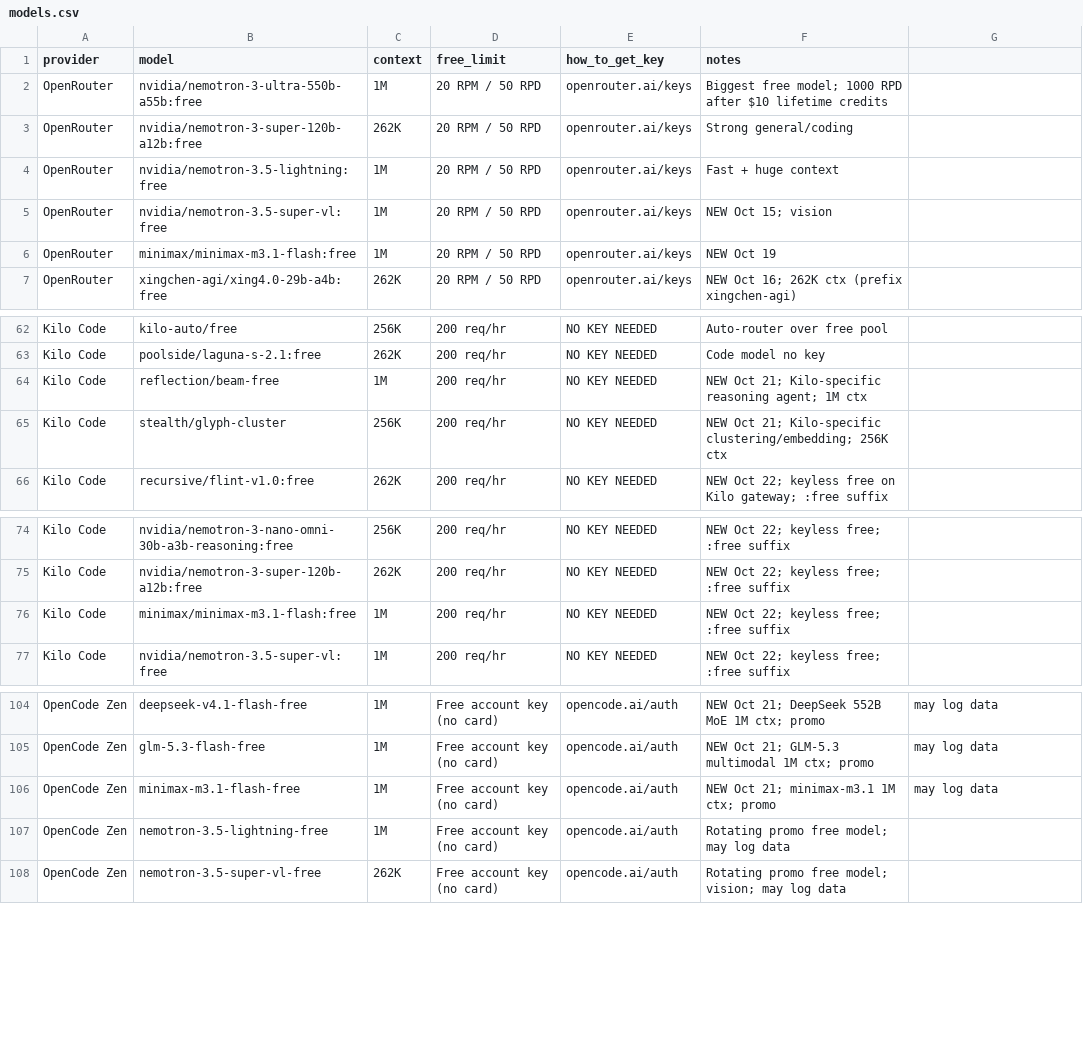
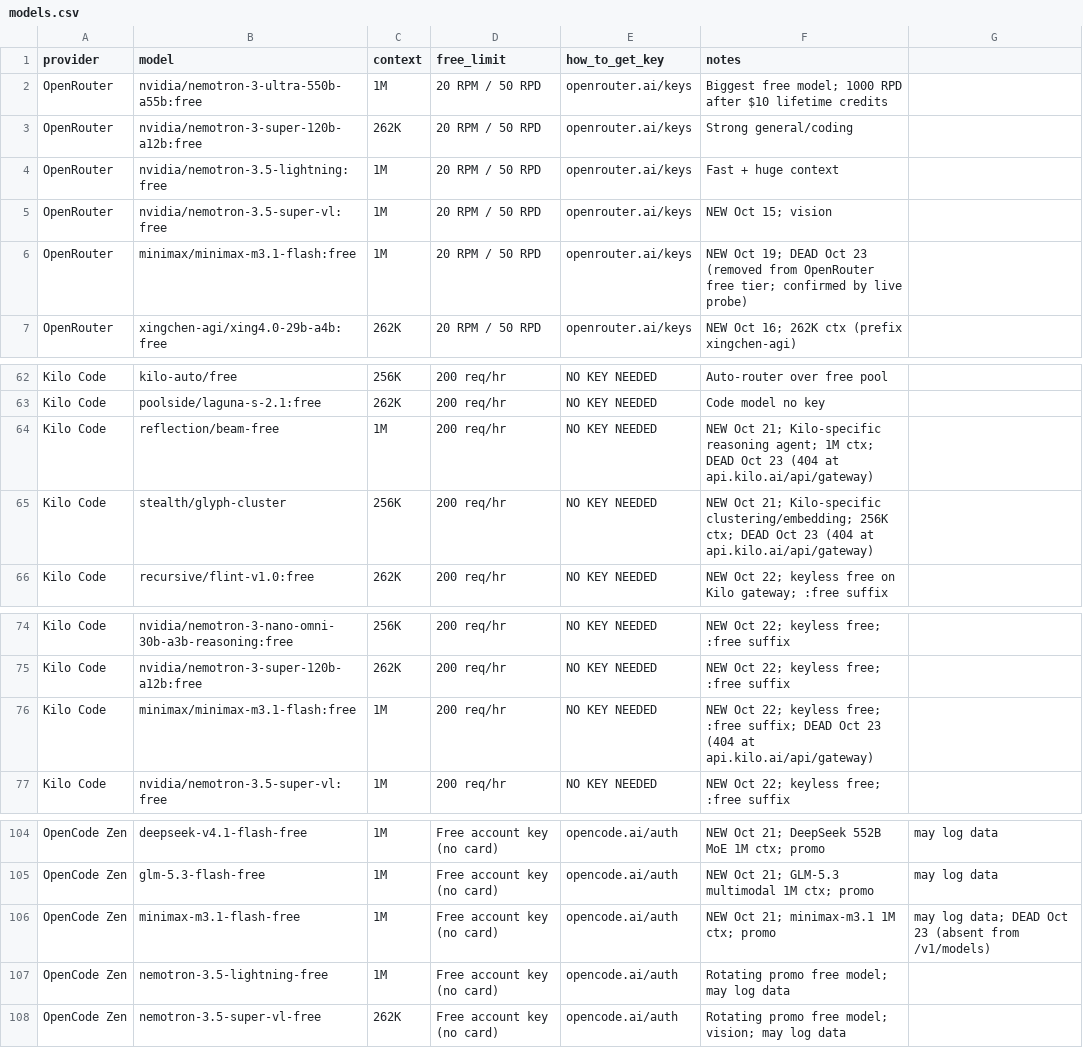
Before and after one commit to NostrDanish/freellm-watch, a CSV file: models.csv, drawn as a sheet; only a part is shown, gaps mark what is left out; the diff covers the shown part only.

```diff
--- a/models.csv
+++ b/models.csv
@@ -5,3 +5,3 @@ OpenRouter,nvidia/nemotron-3.5-lightning:free,1M,20 RPM / 50 RPD,openrouter.ai/k
 OpenRouter,nvidia/nemotron-3.5-super-vl:free,1M,20 RPM / 50 RPD,openrouter.ai/keys,NEW Oct 15; vision
-OpenRouter,minimax/minimax-m3.1-flash:free,1M,20 RPM / 50 RPD,openrouter.ai/keys,NEW Oct 19
+OpenRouter,minimax/minimax-m3.1-flash:free,1M,20 RPM / 50 RPD,openrouter.ai/keys,NEW Oct 19; DEAD Oct 23 (removed from OpenRouter free tier; confirmed by live probe)
 OpenRouter,xingchen-agi/xing4.0-29b-a4b:free,262K,20 RPM / 50 RPD,openrouter.ai/keys,NEW Oct 16; 262K ctx (prefix xingchen-agi)
@@ -63,4 +63,4 @@ Kilo Code,kilo-auto/free,256K,200 req/hr,NO KEY NEEDED,Auto-router over free poo
 Kilo Code,poolside/laguna-s-2.1:free,262K,200 req/hr,NO KEY NEEDED,Code model no key
-Kilo Code,reflection/beam-free,1M,200 req/hr,NO KEY NEEDED,NEW Oct 21; Kilo-specific reasoning agent; 1M ctx
-Kilo Code,stealth/glyph-cluster,256K,200 req/hr,NO KEY NEEDED,NEW Oct 21; Kilo-specific clustering/embedding; 256K ctx
+Kilo Code,reflection/beam-free,1M,200 req/hr,NO KEY NEEDED,NEW Oct 21; Kilo-specific reasoning agent; 1M ctx; DEAD Oct 23 (404 at api.kilo.ai/api/gateway)
+Kilo Code,stealth/glyph-cluster,256K,200 req/hr,NO KEY NEEDED,NEW Oct 21; Kilo-specific clustering/embedding; 256K ctx; DEAD Oct 23 (404 at api.kilo.ai/api/gateway)
 Kilo Code,recursive/flint-v1.0:free,262K,200 req/hr,NO KEY NEEDED,NEW Oct 22; keyless free on Kilo gateway; :free suffix
@@ -75,3 +75,3 @@ Kilo Code,nvidia/nemotron-3-nano-omni-30b-a3b-reasoning:free,256K,200 req/hr,NO
 Kilo Code,nvidia/nemotron-3-super-120b-a12b:free,262K,200 req/hr,NO KEY NEEDED,NEW Oct 22; keyless free; :free suffix
-Kilo Code,minimax/minimax-m3.1-flash:free,1M,200 req/hr,NO KEY NEEDED,NEW Oct 22; keyless free; :free suffix
+Kilo Code,minimax/minimax-m3.1-flash:free,1M,200 req/hr,NO KEY NEEDED,NEW Oct 22; keyless free; :free suffix; DEAD Oct 23 (404 at api.kilo.ai/api/gateway)
 Kilo Code,nvidia/nemotron-3.5-super-vl:free,1M,200 req/hr,NO KEY NEEDED,NEW Oct 22; keyless free; :free suffix
@@ -105,3 +105,3 @@ OpenCode Zen,deepseek-v4.1-flash-free,1M,Free account key (no card),opencode.ai/
 OpenCode Zen,glm-5.3-flash-free,1M,Free account key (no card),opencode.ai/auth,NEW Oct 21; GLM-5.3 multimodal 1M ctx; promo, may log data
-OpenCode Zen,minimax-m3.1-flash-free,1M,Free account key (no card),opencode.ai/auth,NEW Oct 21; minimax-m3.1 1M ctx; promo, may log data
+OpenCode Zen,minimax-m3.1-flash-free,1M,Free account key (no card),opencode.ai/auth,NEW Oct 21; minimax-m3.1 1M ctx; promo, may log data; DEAD Oct 23 (absent from /v1/models)
 OpenCode Zen,nemotron-3.5-lightning-free,1M,Free account key (no card),opencode.ai/auth,Rotating promo free model; may log data
```
Also changed, not shown: 26 added rows and 2 edited cells elsewhere in this file, 1 other file.
